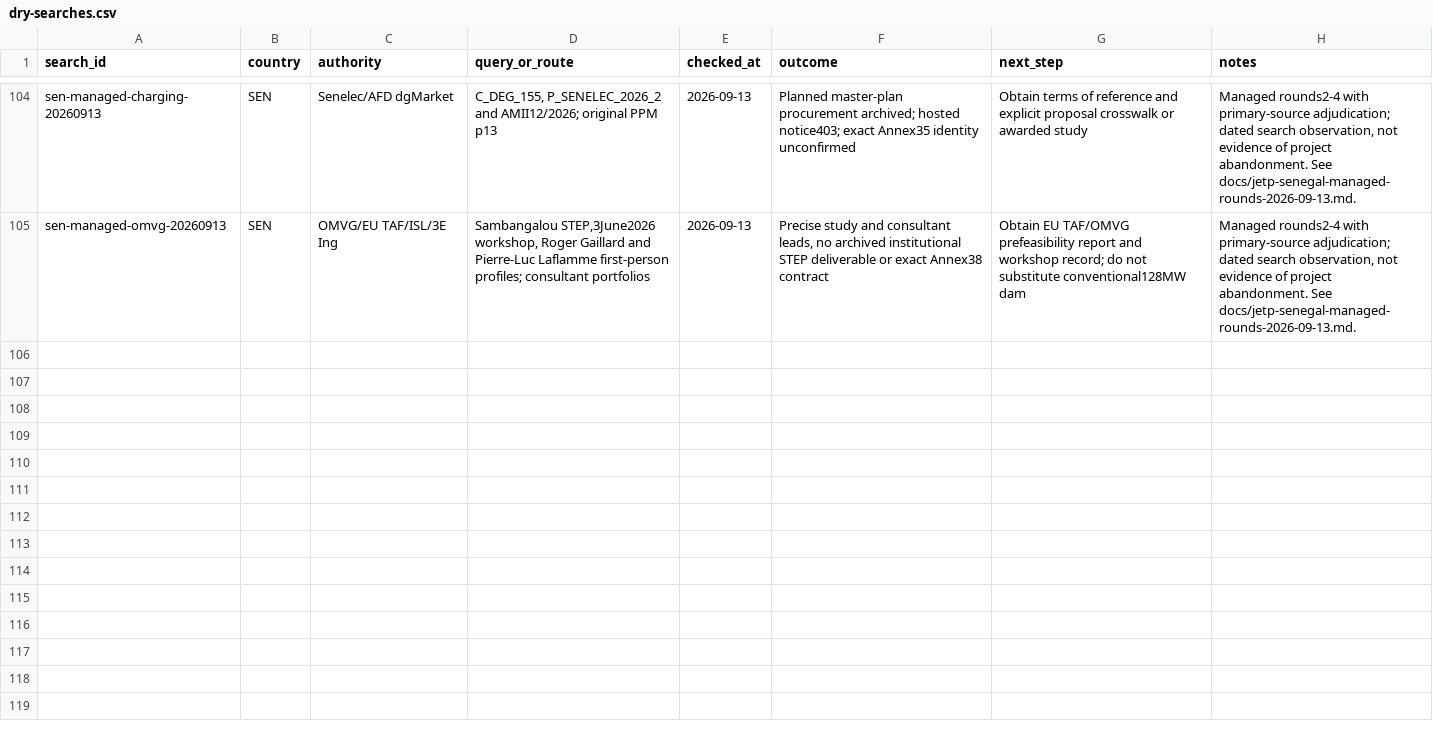
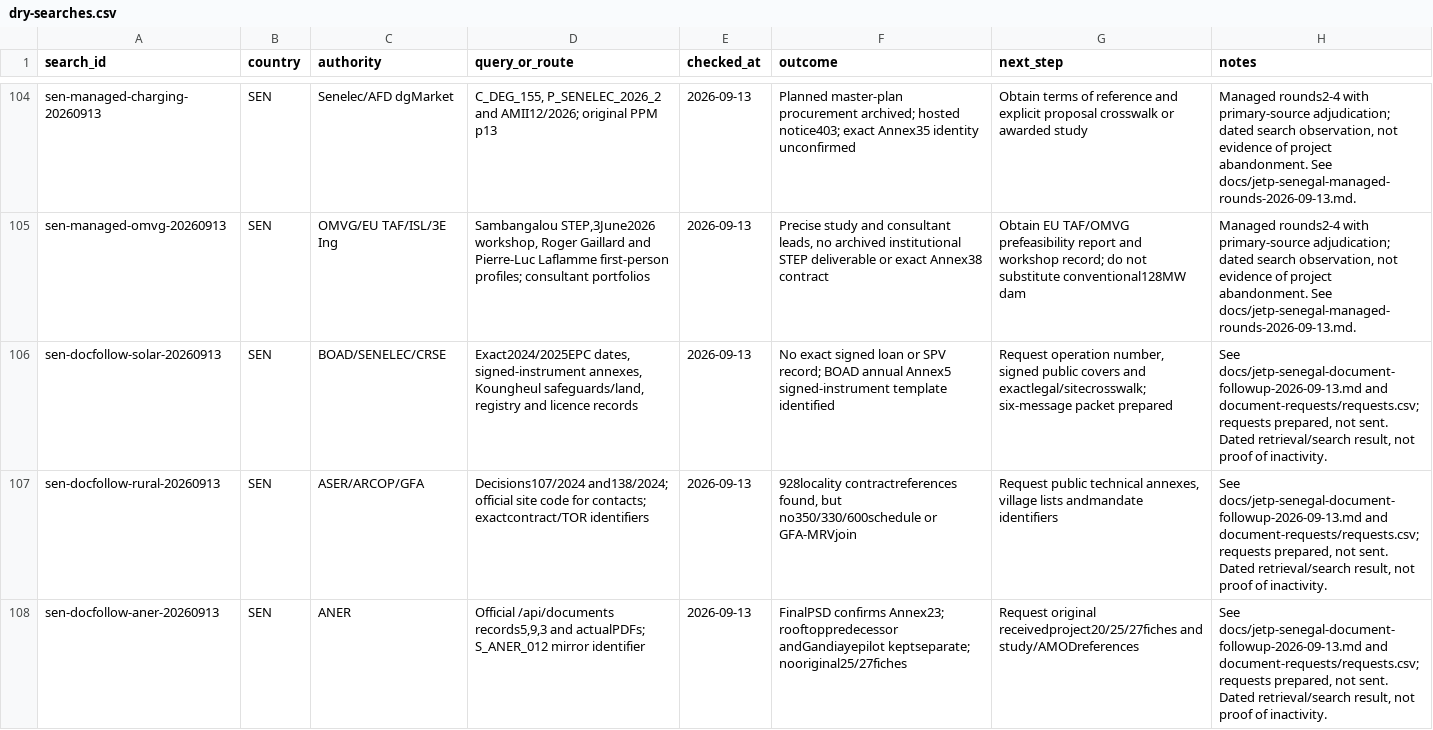
Before and after one commit to MinhHaDuong/climate-finance-het, a CSV file: data/jetp/dry-searches.csv, drawn as a sheet; only a part is shown, gaps mark what is left out; the diff covers the shown part only; the diff names each change by its address in the sheet, - before the commit and + after, or states it on an @@ line.

```diff
--- a/data/jetp/dry-searches.csv
+++ b/data/jetp/dry-searches.csv
+row 106: sen-docfollow-solar-20260913 | SEN | BOAD/SENELEC/CRSE | Exact2024/2025EPC dates, signed-instrument annexes, Koungheul safeguards/land, registry and licence records | 2026-09-13 | No exact signed loan or SPV record; BOAD annual Annex5 signed-instrument template identified | Request operation number, signed public covers and exactlegal/sitecrosswalk; six-message packet prepared | See docs/jetp-senegal-document-followup-2026-09-13.md and document-requests/requests.csv; requests prepared, not sent. Dated retrieval/search result, not proof of inactivity.
+row 107: sen-docfollow-rural-20260913 | SEN | ASER/ARCOP/GFA | Decisions107/2024 and138/2024; official site code for contacts; exactcontract/TOR identifiers | 2026-09-13 | 928locality contractreferences found, but no350/330/600schedule or GFA-MRVjoin | Request public technical annexes, village lists andmandate identifiers | See docs/jetp-senegal-document-followup-2026-09-13.md and document-requests/requests.csv; requests prepared, not sent. Dated retrieval/search result, not proof of inactivity.
+row 108: sen-docfollow-aner-20260913 | SEN | ANER | Official /api/documents records5,9,3 and actualPDFs; S_ANER_012 mirror identifier | 2026-09-13 | FinalPSD confirms Annex23; rooftoppredecessor andGandiayepilot keptseparate; nooriginal25/27fiches | Request original receivedproject20/25/27fiches and study/AMODreferences | See docs/jetp-senegal-document-followup-2026-09-13.md and document-requests/requests.csv; requests prepared, not sent. Dated retrieval/search result, not proof of inactivity.
```
Also changed, not shown: 2 added rows elsewhere in this file, data/jetp/manifest.csv, data/jetp/project-coverage.csv, 25 other files.
